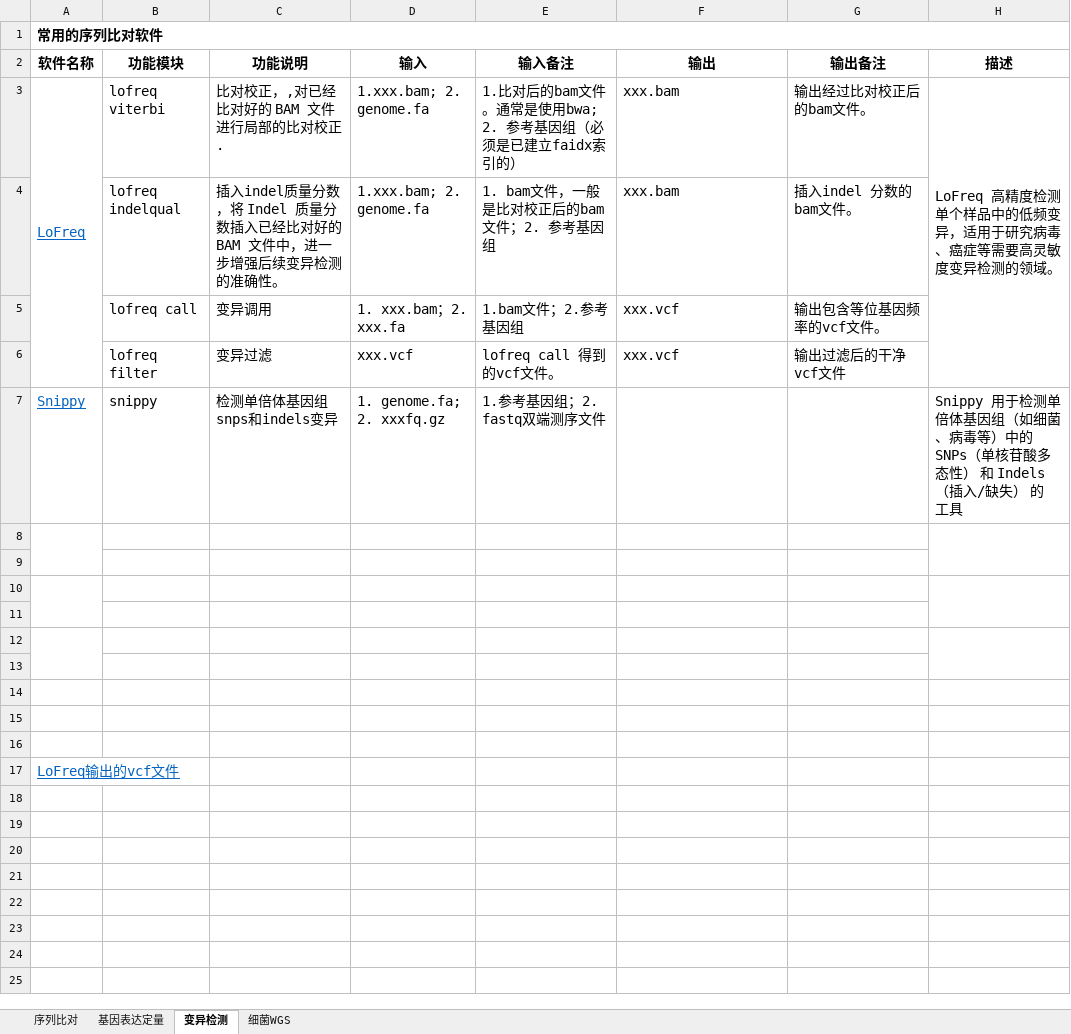
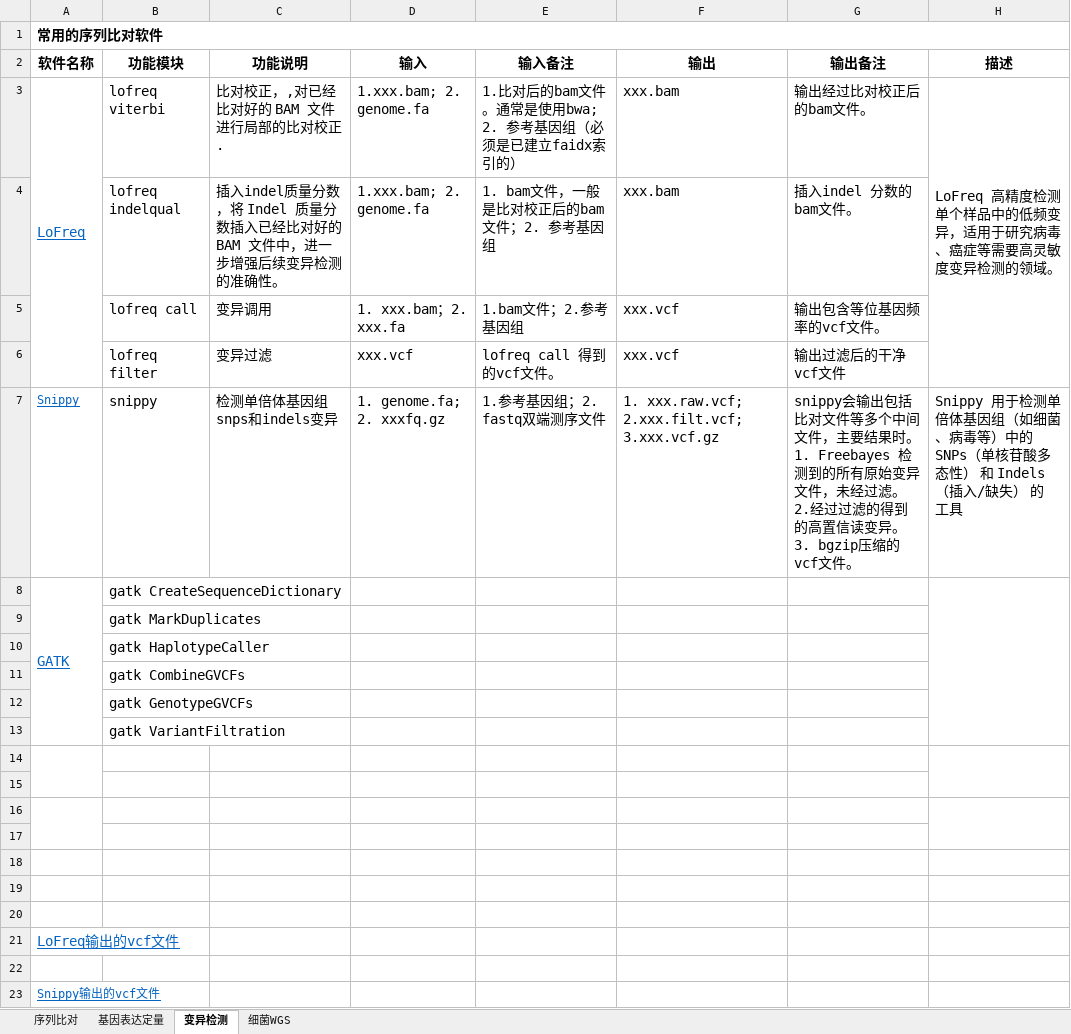
Before and after one commit to YanggWu/BioinfoDemoLab, an Excel workbook: 常用工具/常用软件统计.xlsx, sheet 变异检测, drawn as a sheet; values as stored, in another font and other column widths than the file's, no borders; the diff names each change by its address in the sheet, - before the commit and + after, or states it on an @@ line.

Commit message:
Add snippy tutorial

```diff
--- a/常用工具/常用软件统计.xlsx (sheet 变异检测)
+++ b/常用工具/常用软件统计.xlsx (sheet 变异检测)
@@ A7 text size: smaller @@
-F7 (输出): (empty)
+F7 (输出): 1. xxx.raw.vcf; 2.xxx.filt.vcf; 3.xxx.vcf.gz
-G7 (输出备注): (empty)
+G7 (输出备注): snippy会输出包括比对文件等多个中间文件，主要结果时。1. Freebayes 检测到的所有原始变异文件，未经过滤。2.经过过滤的得到的高置信读变异。3. bgzip压缩的 vcf文件。
-row 8: (empty)
+row 8: GATK | gatk CreateSequenceDictionary
-B9 (功能模块): (empty)
+B9 (功能模块): gatk MarkDuplicates
+row 10:  | gatk HaplotypeCaller
+row 11:  | gatk CombineGVCFs
+row 12:  | gatk GenotypeGVCFs
+row 13:  | gatk VariantFiltration
+row 22: (empty)
+row 23: Snippy输出的vcf文件
```
Also changed, not shown: sheet 基因表达定量, 1 other file.
